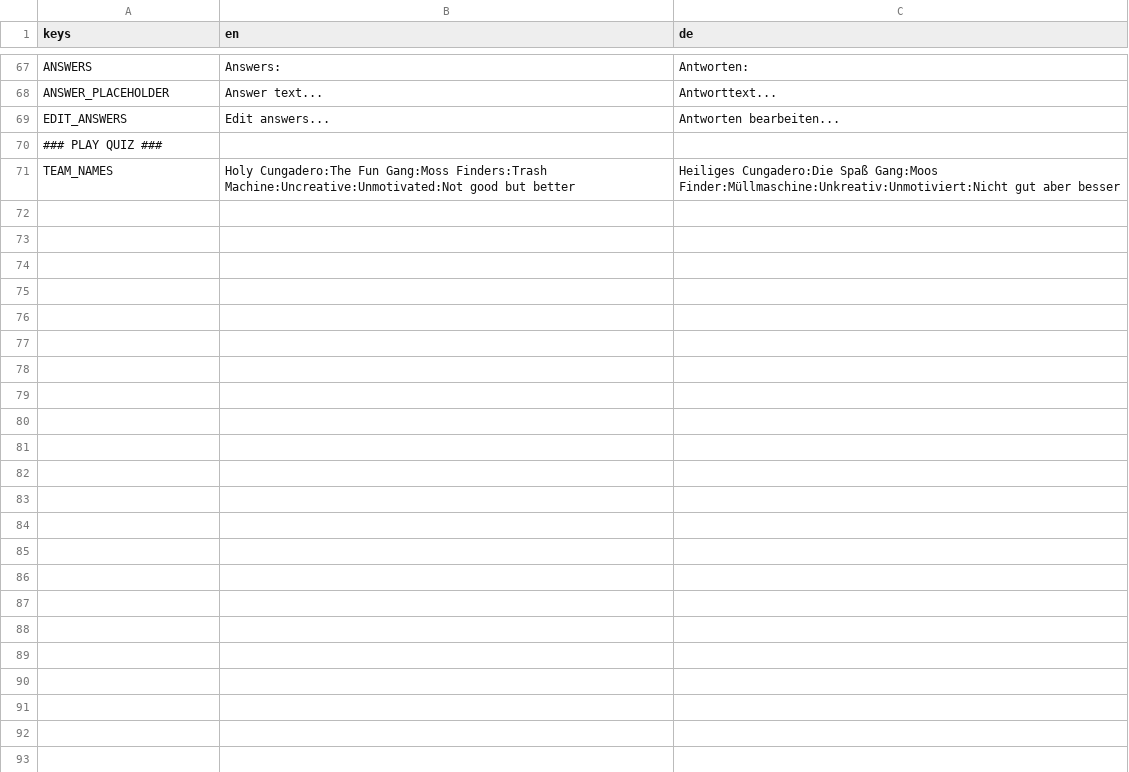
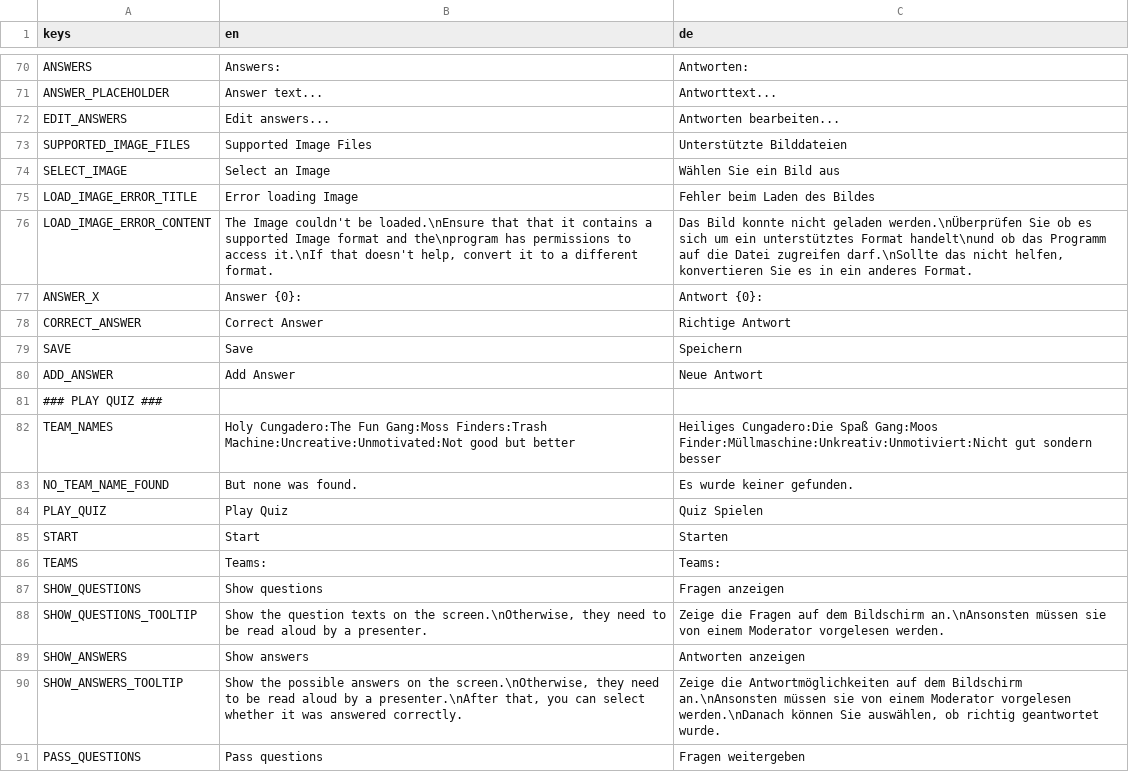
Before and after one commit to TheCheese42/abschlussquiz, a CSV file: assets/langs/text.csv, drawn as a sheet; only a part is shown, gaps mark what is left out; the diff covers the shown part only.

Commit message:
Finished question editor, added play options menu

```diff
--- a/assets/langs/text.csv
+++ b/assets/langs/text.csv
@@ -69,3 +72,20 @@ ANSWER_PLACEHOLDER,Answer text...,Antworttext...
 EDIT_ANSWERS,Edit answers...,Antworten bearbeiten...
+SUPPORTED_IMAGE_FILES,Supported Image Files,Unterstützte Bilddateien
+SELECT_IMAGE,Select an Image,Wählen Sie ein Bild aus
+LOAD_IMAGE_ERROR_TITLE,Error loading Image,Fehler beim Laden des Bildes
+LOAD_IMAGE_ERROR_CONTENT,"The Image couldn't be loaded.\nEnsure that that it contains a supported Image format and the\nprogram has permissions to access it.\nIf that doesn't help, convert it to a different format.","Das Bild konnte nicht geladen werden.\nÜberprüfen Sie ob es sich um ein unterstütztes Format handelt\nund ob das Programm auf die Datei zugreifen darf.\nSollte das nicht helfen, konvertieren Sie es in ein anderes Format."
+ANSWER_X,Answer {0}:,Antwort {0}:
+CORRECT_ANSWER,Correct Answer,Richtige Antwort
+SAVE,Save,Speichern
+ADD_ANSWER,Add Answer,Neue Antwort
 ### PLAY QUIZ ###,,
-TEAM_NAMES,Holy Cungadero:The Fun Gang:Moss Finders:Trash Machine:Uncreative:Unmotivated:Not good but better,Heiliges Cungadero:Die Spaß Gang:Moos Finder:Müllmaschine:Unkreativ:Unmotiviert:Nicht gut aber besser
+TEAM_NAMES,Holy Cungadero:The Fun Gang:Moss Finders:Trash Machine:Uncreative:Unmotivated:Not good but better,Heiliges Cungadero:Die Spaß Gang:Moos Finder:Müllmaschine:Unkreativ:Unmotiviert:Nicht gut sondern besser
+NO_TEAM_NAME_FOUND,But none was found.,Es wurde keiner gefunden.
+PLAY_QUIZ,Play Quiz,Quiz Spielen
+START,Start,Starten
+TEAMS,Teams:,Teams:
+SHOW_QUESTIONS,Show questions,Fragen anzeigen
+SHOW_QUESTIONS_TOOLTIP,"Show the question texts on the screen.\nOtherwise, they need to be read aloud by a presenter.","Zeige die Fragen auf dem Bildschirm an.\nAnsonsten müssen sie von einem Moderator vorgelesen werden."
+SHOW_ANSWERS,Show answers,Antworten anzeigen
+SHOW_ANSWERS_TOOLTIP,"Show the possible answers on the screen.\nOtherwise, they need to be read aloud by a presenter.\nAfter that, you can select whether it was answered correctly.","Zeige die Antwortmöglichkeiten auf dem Bildschirm an.\nAnsonsten müssen sie von einem Moderator vorgelesen werden.\nDanach können Sie auswählen, ob richtig geantwortet wurde."
+PASS_QUESTIONS,Pass questions,Fragen weitergeben
```
Also changed, not shown: 14 added rows elsewhere in this file, 37 other files.
